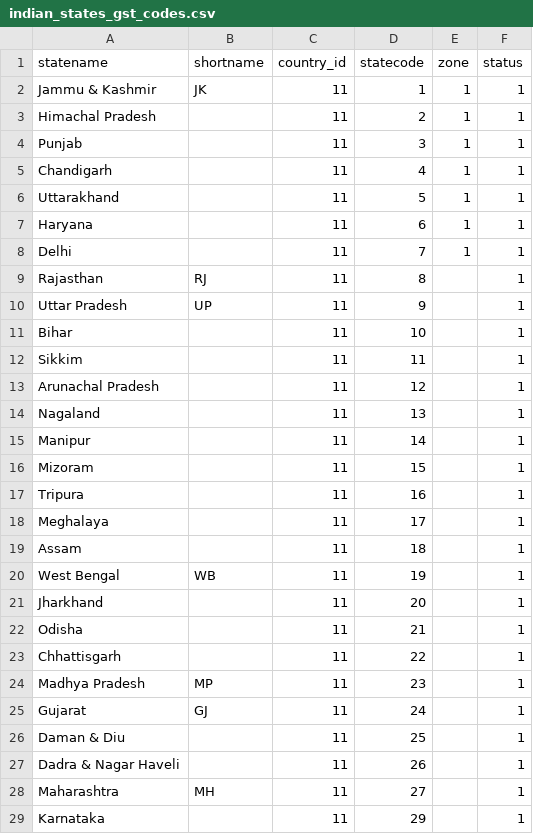
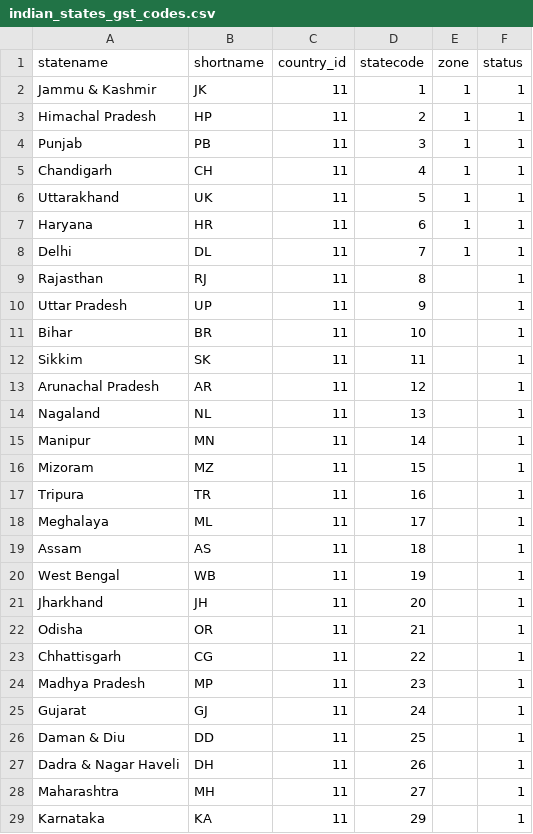
Before and after one commit to freemanrodrigues/ultra, a CSV file: database/seeders/data/indian_states_gst_codes.csv, drawn as a sheet; only a part is shown; the diff covers the shown part only.

```diff
--- a/database/seeders/data/indian_states_gst_codes.csv
+++ b/database/seeders/data/indian_states_gst_codes.csv
@@ -2,28 +2,28 @@ statename,shortname,country_id,statecode,zone,status
 Jammu & Kashmir,JK,11,1,1,1
-Himachal Pradesh,,11,2,1,1
-Punjab,,11,3,1,1
-Chandigarh,,11,4,1,1
-Uttarakhand,,11,5,1,1
-Haryana,,11,6,1,1
-Delhi,,11,7,1,1
+Himachal Pradesh,HP,11,2,1,1
+Punjab,PB,11,3,1,1
+Chandigarh,CH,11,4,1,1
+Uttarakhand,UK,11,5,1,1
+Haryana,HR,11,6,1,1
+Delhi,DL,11,7,1,1
 Rajasthan,RJ,11,8,,1
 Uttar Pradesh,UP,11,9,,1
-Bihar,,11,10,,1
-Sikkim,,11,11,,1
-Arunachal Pradesh,,11,12,,1
-Nagaland,,11,13,,1
-Manipur,,11,14,,1
-Mizoram,,11,15,,1
-Tripura,,11,16,,1
-Meghalaya,,11,17,,1
-Assam,,11,18,,1
+Bihar,BR,11,10,,1
+Sikkim,SK,11,11,,1
+Arunachal Pradesh,AR,11,12,,1
+Nagaland,NL,11,13,,1
+Manipur,MN,11,14,,1
+Mizoram,MZ,11,15,,1
+Tripura,TR,11,16,,1
+Meghalaya,ML,11,17,,1
+Assam,AS,11,18,,1
 West Bengal,WB,11,19,,1
-Jharkhand,,11,20,,1
-Odisha,,11,21,,1
-Chhattisgarh,,11,22,,1
+Jharkhand,JH,11,20,,1
+Odisha,OR,11,21,,1
+Chhattisgarh,CG,11,22,,1
 Madhya Pradesh,MP,11,23,,1
 Gujarat,GJ,11,24,,1
-Daman & Diu,,11,25,,1
-Dadra & Nagar Haveli,,11,26,,1
+Daman & Diu,DD,11,25,,1
+Dadra & Nagar Haveli,DH,11,26,,1
 Maharashtra,MH,11,27,,1
-Karnataka,,11,29,,1
+Karnataka,KA,11,29,,1
```
Also changed, not shown: 3 added rows and 9 edited cells elsewhere in this file, database/seeders/data/unit.csv, 10 other files.
